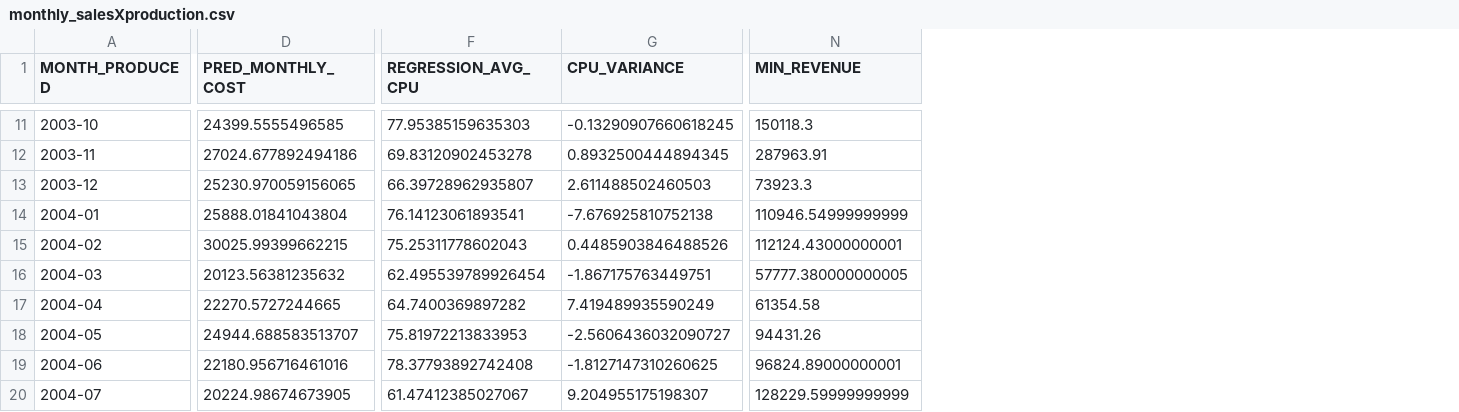
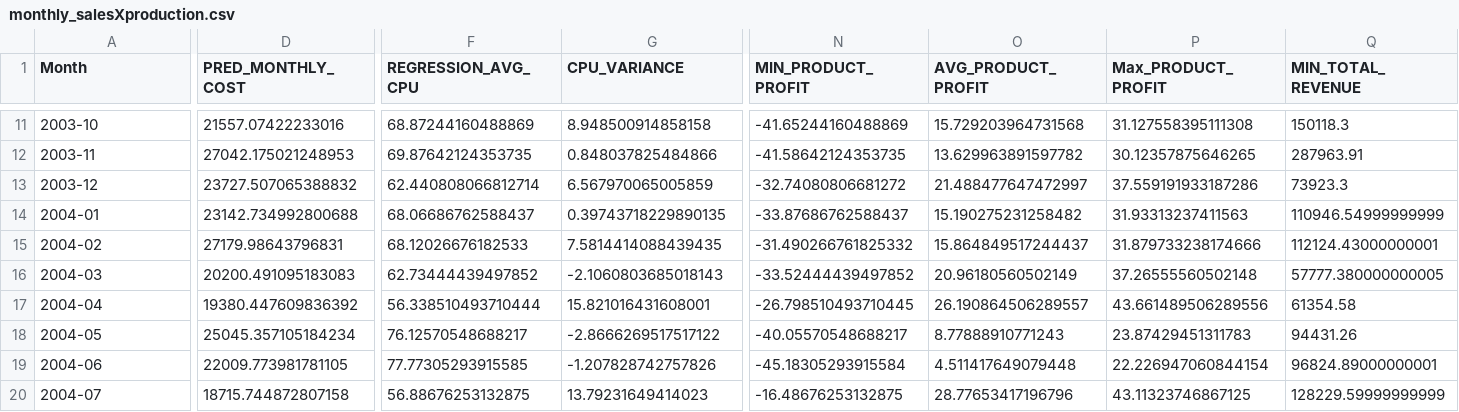
Before and after one commit to oi12bu/Project_3_Analysis_Profit_Forecasting, a CSV file: CSV/monthly_salesXproduction.csv, drawn as a sheet; only a part is shown, gaps mark what is left out; addresses are those after the commit; the diff covers the shown part only; the diff names each change by its address in the sheet, - before the commit and + after, or states it on an @@ line.

Commit message:
Updated monthly sales csvs

```diff
--- a/CSV/monthly_salesXproduction.csv
+++ b/CSV/monthly_salesXproduction.csv
+column N (MIN_PRODUCT_PROFIT), rows 11-20: -41.65244160488869 | -41.58642124353735 | -32.74080806681272 | -33.87686762588437 | -31.490266761825332 | -33.52444439497852 | -26.798510493710445 | -40.05570548688217 | -45.18305293915584 | -16.48676253132875
+column O (AVG_PRODUCT_PROFIT), rows 11-20: 15.729203964731568 | 13.629963891597782 | 21.488477647472997 | 15.190275231258482 | 15.864849517244437 | 20.96180560502149 | 26.190864506289557 | 8.77888910771243 | 4.511417649079448 | 28.77653417196796
+column P (Max_PRODUCT_PROFIT), rows 11-20: 31.127558395111308 | 30.12357875646265 | 37.559191933187286 | 31.93313237411563 | 31.879733238174666 | 37.26555560502148 | 43.661489506289556 | 23.87429451311783 | 22.226947060844154 | 43.11323746867125
-A1: MONTH_PRODUCED
+A1: Month
-Q1: MIN_REVENUE
+Q1: MIN_TOTAL_REVENUE
-D11 (PRED_MONTHLY_COST): 24399.5555496585
+D11 (PRED_MONTHLY_COST): 21557.07422233016
-F11 (REGRESSION_AVG_CPU): 77.95385159635303
+F11 (REGRESSION_AVG_CPU): 68.87244160488869
-G11 (CPU_VARIANCE): -0.13290907660618245
+G11 (CPU_VARIANCE): 8.948500914858158
-D12 (PRED_MONTHLY_COST): 27024.677892494186
+D12 (PRED_MONTHLY_COST): 27042.175021248953
-F12 (REGRESSION_AVG_CPU): 69.83120902453278
+F12 (REGRESSION_AVG_CPU): 69.87642124353735
-G12 (CPU_VARIANCE): 0.8932500444894345
+G12 (CPU_VARIANCE): 0.848037825484866
-D13 (PRED_MONTHLY_COST): 25230.970059156065
+D13 (PRED_MONTHLY_COST): 23727.507065388832
-F13 (REGRESSION_AVG_CPU): 66.39728962935807
+F13 (REGRESSION_AVG_CPU): 62.440808066812714
-G13 (CPU_VARIANCE): 2.611488502460503
+G13 (CPU_VARIANCE): 6.567970065005859
-D14 (PRED_MONTHLY_COST): 25888.01841043804
+D14 (PRED_MONTHLY_COST): 23142.734992800688
-F14 (REGRESSION_AVG_CPU): 76.14123061893541
+F14 (REGRESSION_AVG_CPU): 68.06686762588437
-G14 (CPU_VARIANCE): -7.676925810752138
+G14 (CPU_VARIANCE): 0.39743718229890135
-D15 (PRED_MONTHLY_COST): 30025.99399662215
+D15 (PRED_MONTHLY_COST): 27179.98643796831
-F15 (REGRESSION_AVG_CPU): 75.25311778602043
+F15 (REGRESSION_AVG_CPU): 68.12026676182533
-G15 (CPU_VARIANCE): 0.4485903846488526
+G15 (CPU_VARIANCE): 7.5814414088439435
-D16 (PRED_MONTHLY_COST): 20123.56381235632
+D16 (PRED_MONTHLY_COST): 20200.491095183083
-F16 (REGRESSION_AVG_CPU): 62.495539789926454
+F16 (REGRESSION_AVG_CPU): 62.73444439497852
-G16 (CPU_VARIANCE): -1.867175763449751
+G16 (CPU_VARIANCE): -2.1060803685018143
-D17 (PRED_MONTHLY_COST): 22270.5727244665
+D17 (PRED_MONTHLY_COST): 19380.447609836392
-F17 (REGRESSION_AVG_CPU): 64.7400369897282
+F17 (REGRESSION_AVG_CPU): 56.338510493710444
-G17 (CPU_VARIANCE): 7.419489935590249
+G17 (CPU_VARIANCE): 15.821016431608001
-D18 (PRED_MONTHLY_COST): 24944.688583513707
+D18 (PRED_MONTHLY_COST): 25045.357105184234
-F18 (REGRESSION_AVG_CPU): 75.81972213833953
+F18 (REGRESSION_AVG_CPU): 76.12570548688217
-G18 (CPU_VARIANCE): -2.5606436032090727
+G18 (CPU_VARIANCE): -2.8666269517517122
-D19 (PRED_MONTHLY_COST): 22180.956716461016
+D19 (PRED_MONTHLY_COST): 22009.773981781105
-F19 (REGRESSION_AVG_CPU): 78.37793892742408
+F19 (REGRESSION_AVG_CPU): 77.77305293915585
-G19 (CPU_VARIANCE): -1.8127147310260625
+G19 (CPU_VARIANCE): -1.207828742757826
-D20 (PRED_MONTHLY_COST): 20224.98674673905
+D20 (PRED_MONTHLY_COST): 18715.744872807158
-F20 (REGRESSION_AVG_CPU): 61.47412385027067
+F20 (REGRESSION_AVG_CPU): 56.88676253132875
-G20 (CPU_VARIANCE): 9.204955175198307
+G20 (CPU_VARIANCE): 13.79231649414023
```
Also changed, not shown: 63 edited cells elsewhere in this file, 1 other file.
